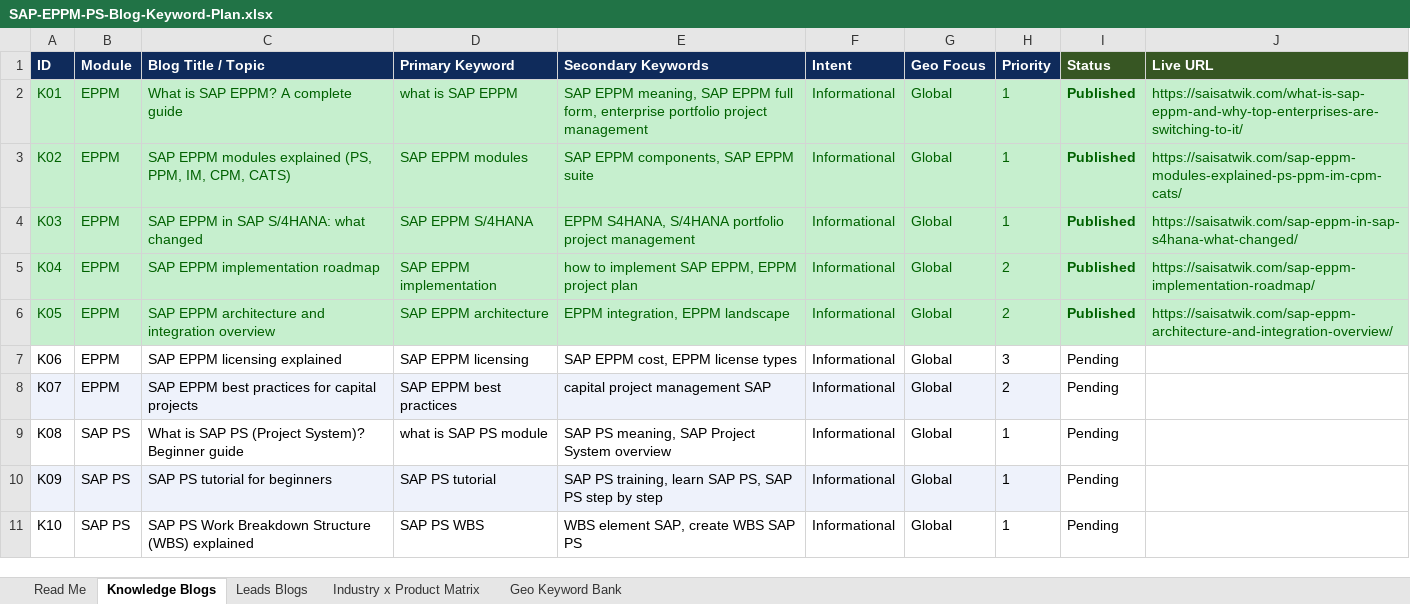
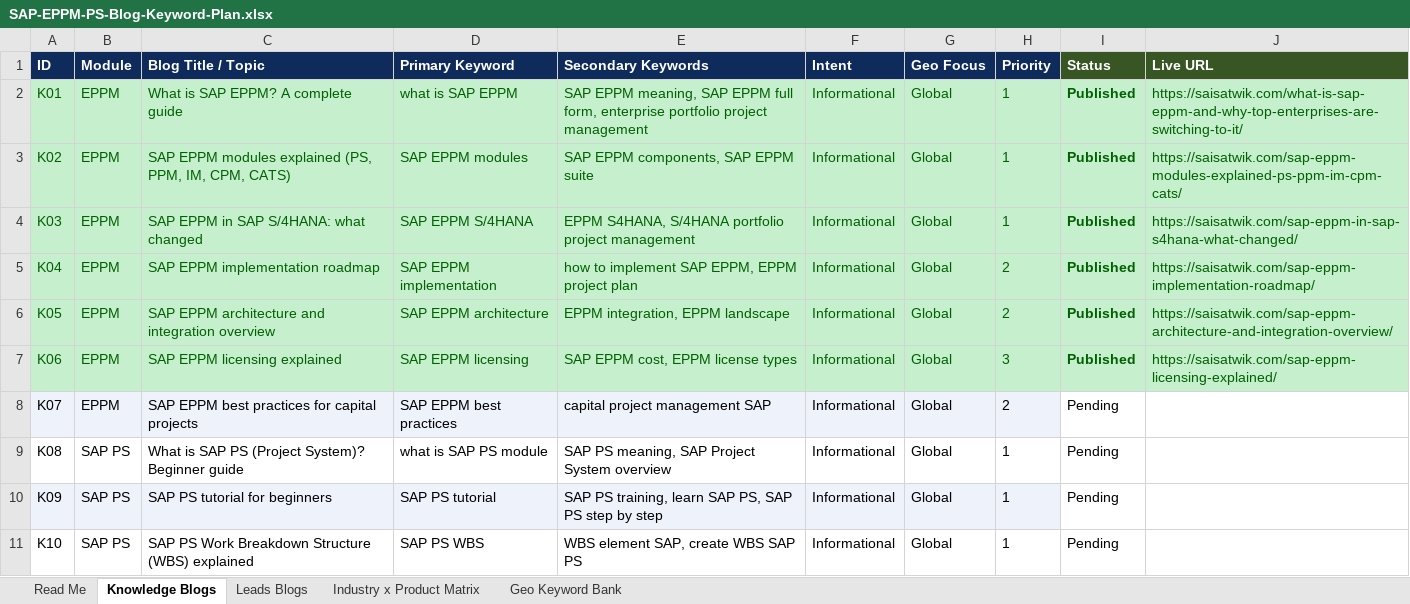
Before and after one commit to adityayadav30561-rgb/mavro-dashboard, an Excel workbook: SAP-EPPM-PS-Blog-Keyword-Plan.xlsx, sheet Knowledge Blogs, drawn as a sheet; only a part is shown; values as stored, in another font and other column widths than the file's, no borders; the diff names each change by its address in the sheet, - before the commit and + after, or states it on an @@ line.

Commit message:
feat(saisatwik): publish K06 (SAP EPPM licensing), spoke #10; mark workbook

```diff
--- a/SAP-EPPM-PS-Blog-Keyword-Plan.xlsx (sheet Knowledge Blogs)
+++ b/SAP-EPPM-PS-Blog-Keyword-Plan.xlsx (sheet Knowledge Blogs)
-A7:J7 fill: none
+A7:J7 fill: #C6EFCE
-A7:I7 text colour: black
+A7:I7 text colour: #006100
-I7 (Status): Pending
+I7 (Status): Published
-I7 bold: off
+I7 bold: on
-J7 (Live URL): (empty)
+J7 (Live URL): https://saisatwik.com/sap-eppm-licensing-explained/
```
Also changed, not shown: 3 other files.
